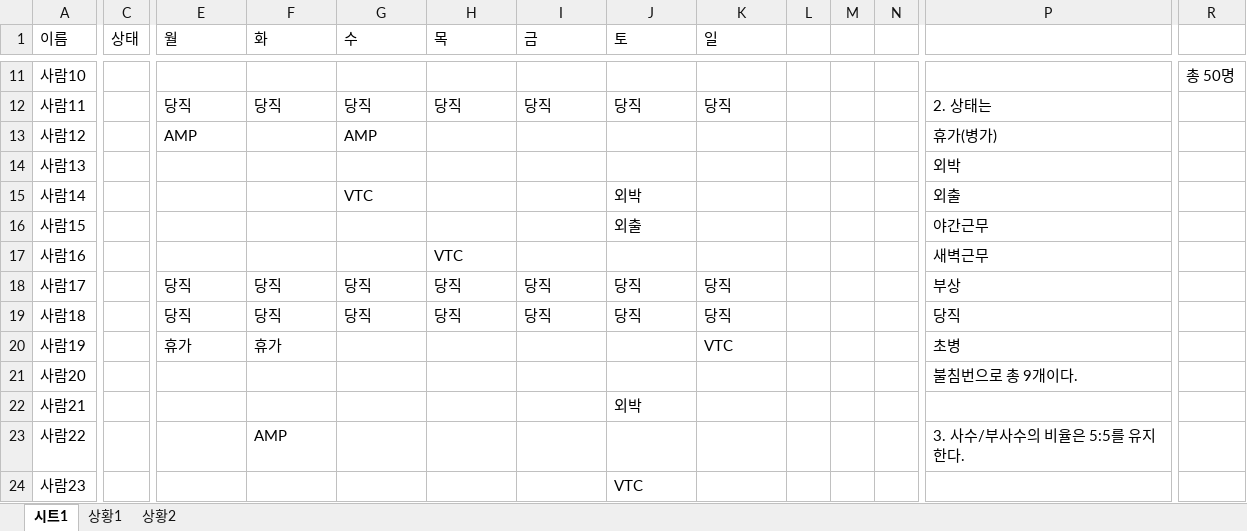
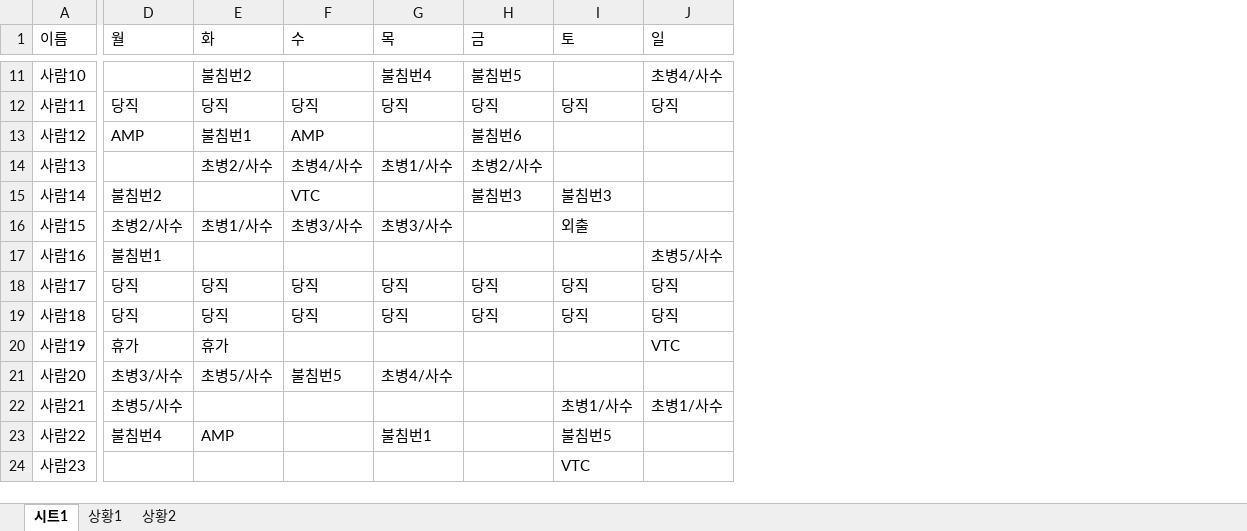
Before and after one commit to zereight/military_scheduler, an Excel workbook: 근무자표자동화 재현.xlsm, sheet 시트1, drawn as a sheet; only a part is shown, gaps mark what is left out; values as stored, in another font and other column widths than the file's, no borders; removed rows and columns are numbered as before the commit, all else as after; the diff covers the shown part only; the diff names each change by its address in the sheet, - before the commit and + after, or states it on an @@ line.

```diff
--- a/근무자표자동화 재현.xlsm (sheet 시트1)
+++ b/근무자표자동화 재현.xlsm (sheet 시트1)
-column C (상태), empty
-column L, empty
-column M, empty
-column N, empty
-column P, rows 12-23: 2. 상태는 | 휴가(병가) | 외박 | 외출 | 야간근무 | 새벽근무 | 부상 | 당직 | 초병 | 불침번으로 총 9개이다. |  | 3. 사수/부사수의 비율은 5:5를 유지한다.
-column R, row 11: 총 50명
-E11 (화): (empty)
+E11 (화): 불침번2
-G11 (목): (empty)
+G11 (목): 불침번4
-H11 (금): (empty)
+H11 (금): 불침번5
-J11 (일): (empty)
+J11 (일): 초병4/사수
-E13 (화): (empty)
+E13 (화): 불침번1
-H13 (금): (empty)
+H13 (금): 불침번6
-E14 (화): (empty)
+E14 (화): 초병2/사수
-F14 (수): (empty)
+F14 (수): 초병4/사수
-G14 (목): (empty)
+G14 (목): 초병1/사수
-H14 (금): (empty)
+H14 (금): 초병2/사수
-D15 (월): (empty)
+D15 (월): 불침번2
-H15 (금): (empty)
+H15 (금): 불침번3
-I15 (토): 외박
+I15 (토): 불침번3
-D16 (월): (empty)
+D16 (월): 초병2/사수
-E16 (화): (empty)
+E16 (화): 초병1/사수
-F16 (수): (empty)
+F16 (수): 초병3/사수
-G16 (목): (empty)
+G16 (목): 초병3/사수
-D17 (월): (empty)
+D17 (월): 불침번1
-G17 (목): VTC
+G17 (목): (empty)
-J17 (일): (empty)
+J17 (일): 초병5/사수
-D21 (월): (empty)
+D21 (월): 초병3/사수
-E21 (화): (empty)
+E21 (화): 초병5/사수
-F21 (수): (empty)
+F21 (수): 불침번5
-G21 (목): (empty)
+G21 (목): 초병4/사수
-D22 (월): (empty)
+D22 (월): 초병5/사수
-I22 (토): 외박
+I22 (토): 초병1/사수
-J22 (일): (empty)
+J22 (일): 초병1/사수
-D23 (월): (empty)
+D23 (월): 불침번4
-G23 (목): (empty)
+G23 (목): 불침번1
-I23 (토): (empty)
+I23 (토): 불침번5
```
Also changed, not shown: 16 added rows, 11 removed rows, 2 removed columns and 101 edited cells elsewhere in this sheet, sheet 상황2, formulas that keep their value, 3 other files.
